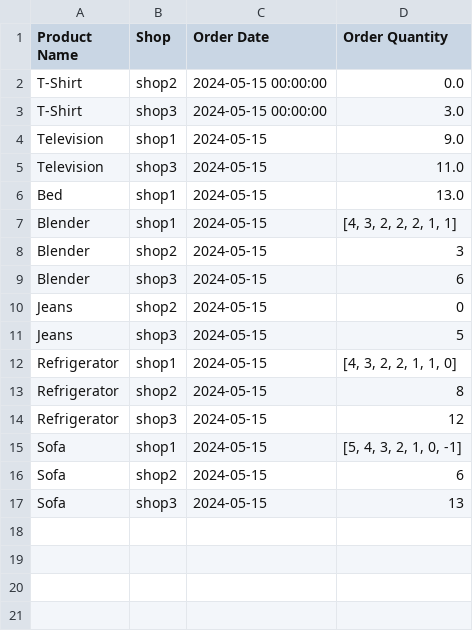
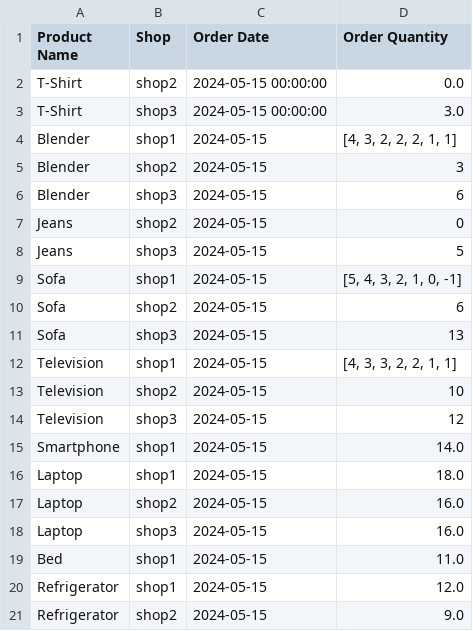
Before and after one commit to RoyIshanBarman/shipment, a CSV file: orders.csv, drawn as a sheet.

```diff
--- a/orders.csv
+++ b/orders.csv
@@ -3,5 +3,2 @@ T-Shirt,shop2,2024-05-15 00:00:00,0.0
 T-Shirt,shop3,2024-05-15 00:00:00,3.0
-Television,shop1,2024-05-15,9.0
-Television,shop3,2024-05-15,11.0
-Bed,shop1,2024-05-15,13.0
 Blender,shop1,2024-05-15,"[4, 3, 2, 2, 2, 1, 1]"
@@ -11,5 +8,2 @@ Jeans,shop2,2024-05-15,0
 Jeans,shop3,2024-05-15,5
-Refrigerator,shop1,2024-05-15,"[4, 3, 2, 2, 1, 1, 0]"
-Refrigerator,shop2,2024-05-15,8
-Refrigerator,shop3,2024-05-15,12
 Sofa,shop1,2024-05-15,"[5, 4, 3, 2, 1, 0, -1]"
@@ -17 +11,11 @@ Sofa,shop2,2024-05-15,6
 Sofa,shop3,2024-05-15,13
+Television,shop1,2024-05-15,"[4, 3, 3, 2, 2, 1, 1]"
+Television,shop2,2024-05-15,10
+Television,shop3,2024-05-15,12
+Smartphone,shop1,2024-05-15,14.0
+Laptop,shop1,2024-05-15,18.0
+Laptop,shop2,2024-05-15,16.0
+Laptop,shop3,2024-05-15,16.0
+Bed,shop1,2024-05-15,11.0
+Refrigerator,shop1,2024-05-15,12.0
+Refrigerator,shop2,2024-05-15,9.0
```
Also changed, not shown: demand_data.csv, 3 other files.
